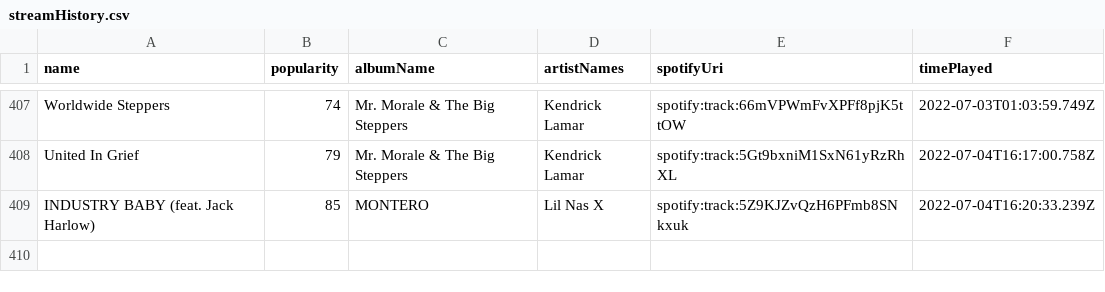
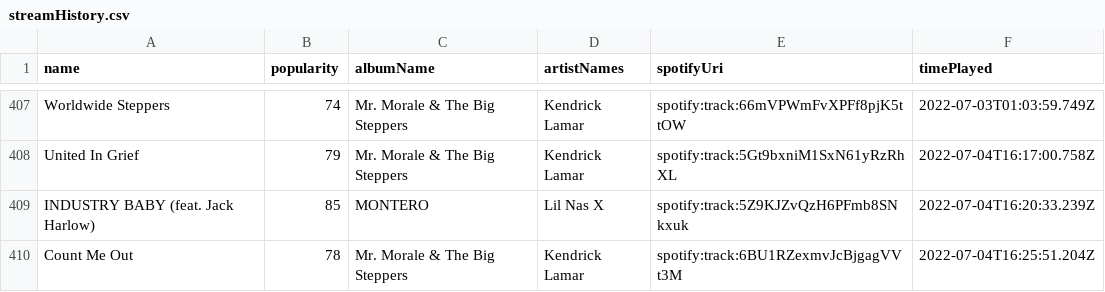
Before and after one commit to mlinds/spotify-data, a CSV file: data_out/streamHistory.csv, drawn as a sheet; only a part is shown, gaps mark what is left out.

```diff
--- a/data_out/streamHistory.csv
+++ b/data_out/streamHistory.csv
@@ -409 +409,2 @@ United In Grief,79,Mr. Morale & The Big Steppers,Kendrick Lamar,spotify:track:5G
 INDUSTRY BABY (feat. Jack Harlow),85,MONTERO,Lil Nas X,spotify:track:5Z9KJZvQzH6PFmb8SNkxuk,2022-07-04T16:20:33.239Z
+Count Me Out,78,Mr. Morale & The Big Steppers,Kendrick Lamar,spotify:track:6BU1RZexmvJcBjgagVVt3M,2022-07-04T16:25:51.204Z
```
Also changed, not shown: data_out/recent.csv.
